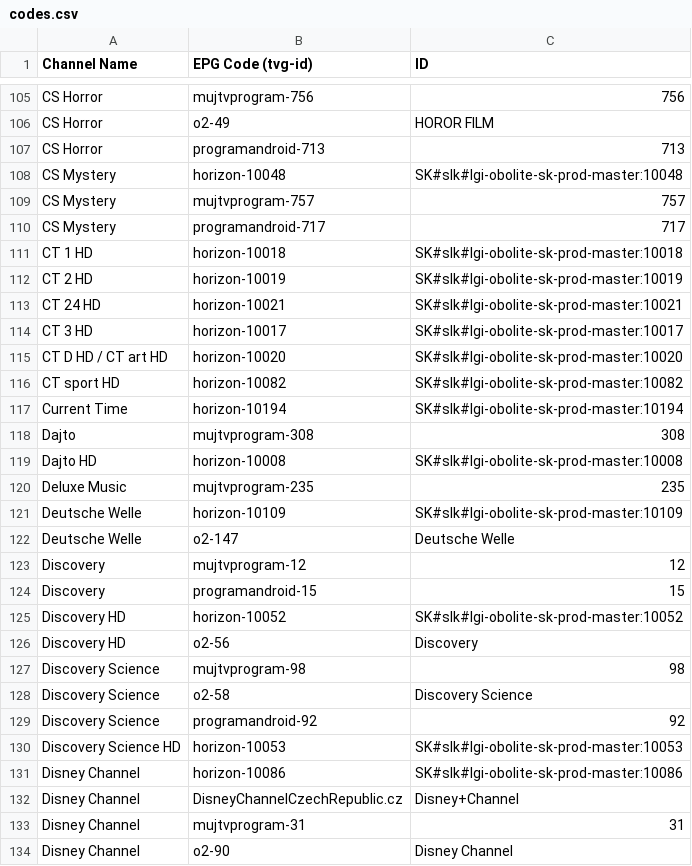
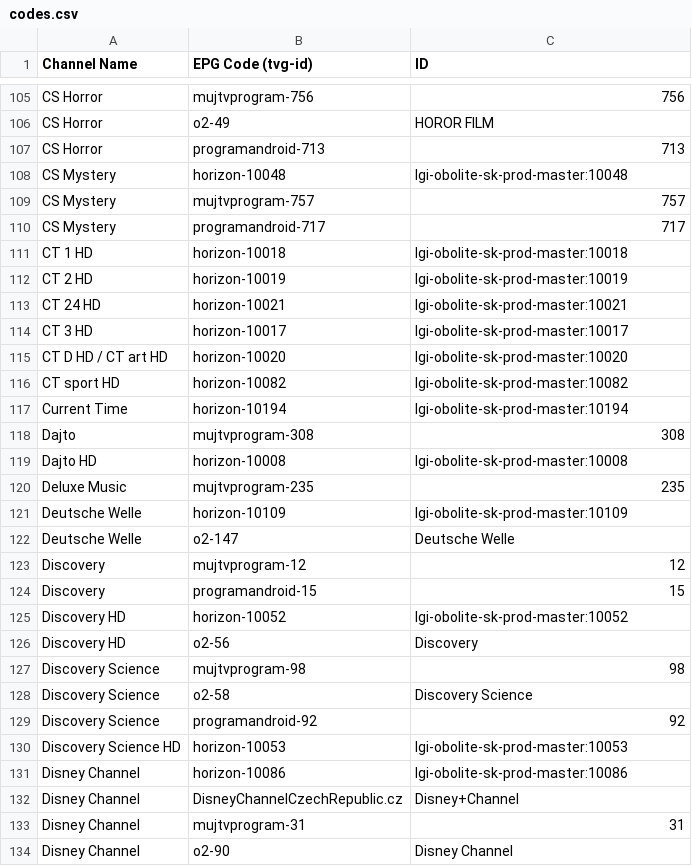
Before and after one commit to milankomaj/data, a CSV file: epg-grabber/csv/codes.csv, drawn as a sheet; only a part is shown, gaps mark what is left out; the diff covers the shown part only.

```diff
--- a/epg-grabber/csv/codes.csv
+++ b/epg-grabber/csv/codes.csv
@@ -107,16 +107,16 @@ CS Horror,o2-49,HOROR FILM
 CS Horror,programandroid-713,713
-CS Mystery,horizon-10048,SK#slk#lgi-obolite-sk-prod-master:10048
+CS Mystery,horizon-10048,lgi-obolite-sk-prod-master:10048
 CS Mystery,mujtvprogram-757,757
 CS Mystery,programandroid-717,717
-CT 1 HD,horizon-10018,SK#slk#lgi-obolite-sk-prod-master:10018
-CT 2 HD,horizon-10019,SK#slk#lgi-obolite-sk-prod-master:10019
-CT 24 HD,horizon-10021,SK#slk#lgi-obolite-sk-prod-master:10021
-CT 3 HD,horizon-10017,SK#slk#lgi-obolite-sk-prod-master:10017
-CT D HD / CT art HD,horizon-10020,SK#slk#lgi-obolite-sk-prod-master:10020
-CT sport HD,horizon-10082,SK#slk#lgi-obolite-sk-prod-master:10082
-Current Time,horizon-10194,SK#slk#lgi-obolite-sk-prod-master:10194
+CT 1 HD,horizon-10018,lgi-obolite-sk-prod-master:10018
+CT 2 HD,horizon-10019,lgi-obolite-sk-prod-master:10019
+CT 24 HD,horizon-10021,lgi-obolite-sk-prod-master:10021
+CT 3 HD,horizon-10017,lgi-obolite-sk-prod-master:10017
+CT D HD / CT art HD,horizon-10020,lgi-obolite-sk-prod-master:10020
+CT sport HD,horizon-10082,lgi-obolite-sk-prod-master:10082
+Current Time,horizon-10194,lgi-obolite-sk-prod-master:10194
 Dajto,mujtvprogram-308,308
-Dajto HD,horizon-10008,SK#slk#lgi-obolite-sk-prod-master:10008
+Dajto HD,horizon-10008,lgi-obolite-sk-prod-master:10008
 Deluxe Music,mujtvprogram-235,235
-Deutsche Welle,horizon-10109,SK#slk#lgi-obolite-sk-prod-master:10109
+Deutsche Welle,horizon-10109,lgi-obolite-sk-prod-master:10109
 Deutsche Welle,o2-147,Deutsche Welle
@@ -124,3 +124,3 @@ Discovery,mujtvprogram-12,12
 Discovery,programandroid-15,15
-Discovery HD,horizon-10052,SK#slk#lgi-obolite-sk-prod-master:10052
+Discovery HD,horizon-10052,lgi-obolite-sk-prod-master:10052
 Discovery HD,o2-56,Discovery
@@ -129,4 +129,4 @@ Discovery Science,o2-58,Discovery Science
 Discovery Science,programandroid-92,92
-Discovery Science HD,horizon-10053,SK#slk#lgi-obolite-sk-prod-master:10053
-Disney Channel,horizon-10086,SK#slk#lgi-obolite-sk-prod-master:10086
+Discovery Science HD,horizon-10053,lgi-obolite-sk-prod-master:10053
+Disney Channel,horizon-10086,lgi-obolite-sk-prod-master:10086
 Disney Channel,DisneyChannelCzechRepublic.cz,Disney+Channel
```
Also changed, not shown: 169 edited cells elsewhere in this file, epg-grabber/csv/horizon.tv_sk.chanell.csv, 1 other file.
